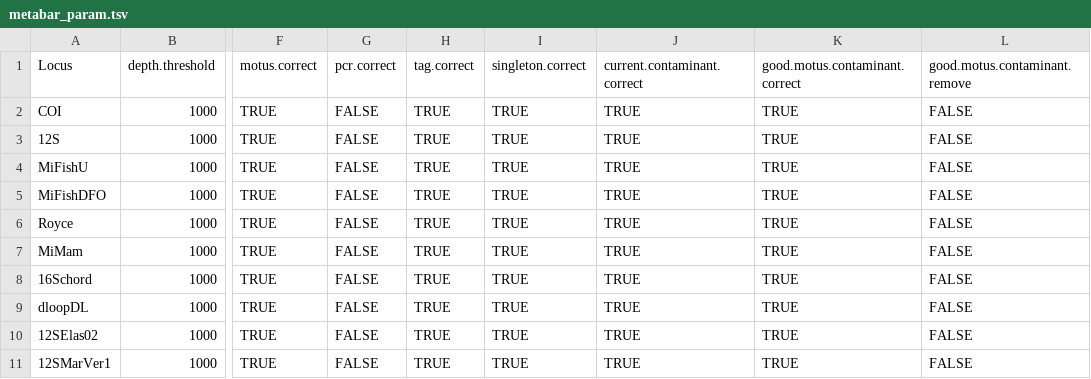
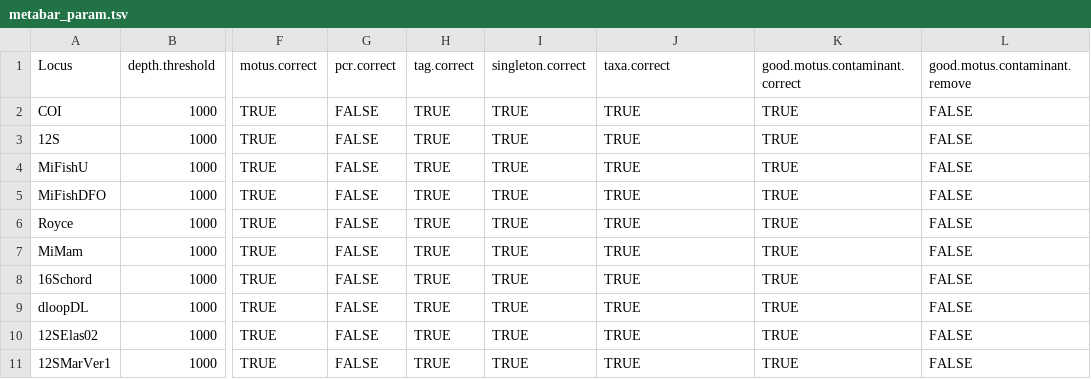
Before and after one commit to GenomicsMLI-DFO/MLI_metabar_pipeline, a TSV file: 01_Code/Parameters/metabar_param.tsv, drawn as a sheet; only a part is shown, gaps mark what is left out; the diff names each change by its address in the sheet, - before the commit and + after, or states it on an @@ line.

Commit message:
Correction for the taxa exclusion list #11

```diff
--- a/01_Code/Parameters/metabar_param.tsv
+++ b/01_Code/Parameters/metabar_param.tsv
-J1: current.contaminant.correct
+J1: taxa.correct
```
Also changed, not shown: 2 other files.
